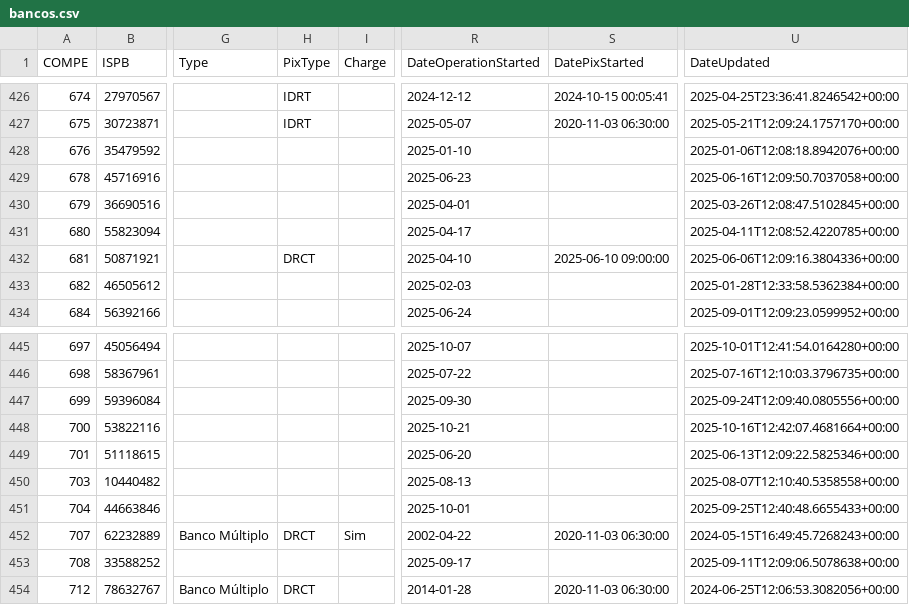
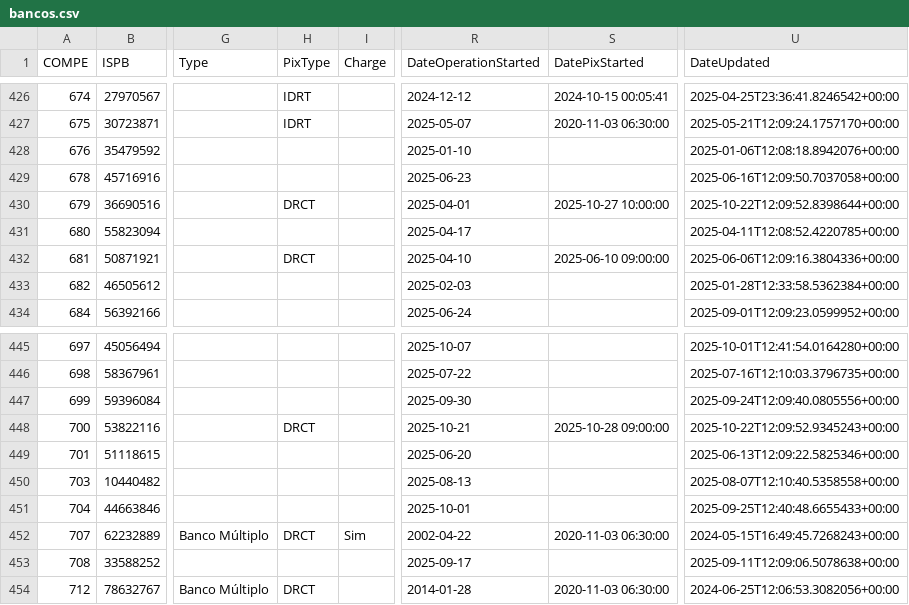
Before and after one commit to guibranco/BancosBrasileiros, a CSV file: data/bancos.csv, drawn as a sheet; only a part is shown, gaps mark what is left out; the diff names each change by its address in the sheet, - before the commit and + after, or states it on an @@ line.

```diff
--- a/data/bancos.csv
+++ b/data/bancos.csv
-H430 (PixType): (empty)
+H430 (PixType): DRCT
-S430 (DatePixStarted): (empty)
+S430 (DatePixStarted): 2025-10-27 10:00:00
-U430 (DateUpdated): 2025-03-26T12:08:47.5102845+00:00
+U430 (DateUpdated): 2025-10-22T12:09:52.8398644+00:00
-H448 (PixType): (empty)
+H448 (PixType): DRCT
-S448 (DatePixStarted): (empty)
+S448 (DatePixStarted): 2025-10-28 09:00:00
-U448 (DateUpdated): 2025-10-16T12:42:07.4681664+00:00
+U448 (DateUpdated): 2025-10-22T12:09:52.9345243+00:00
```
Also changed, not shown: 5 other files.
